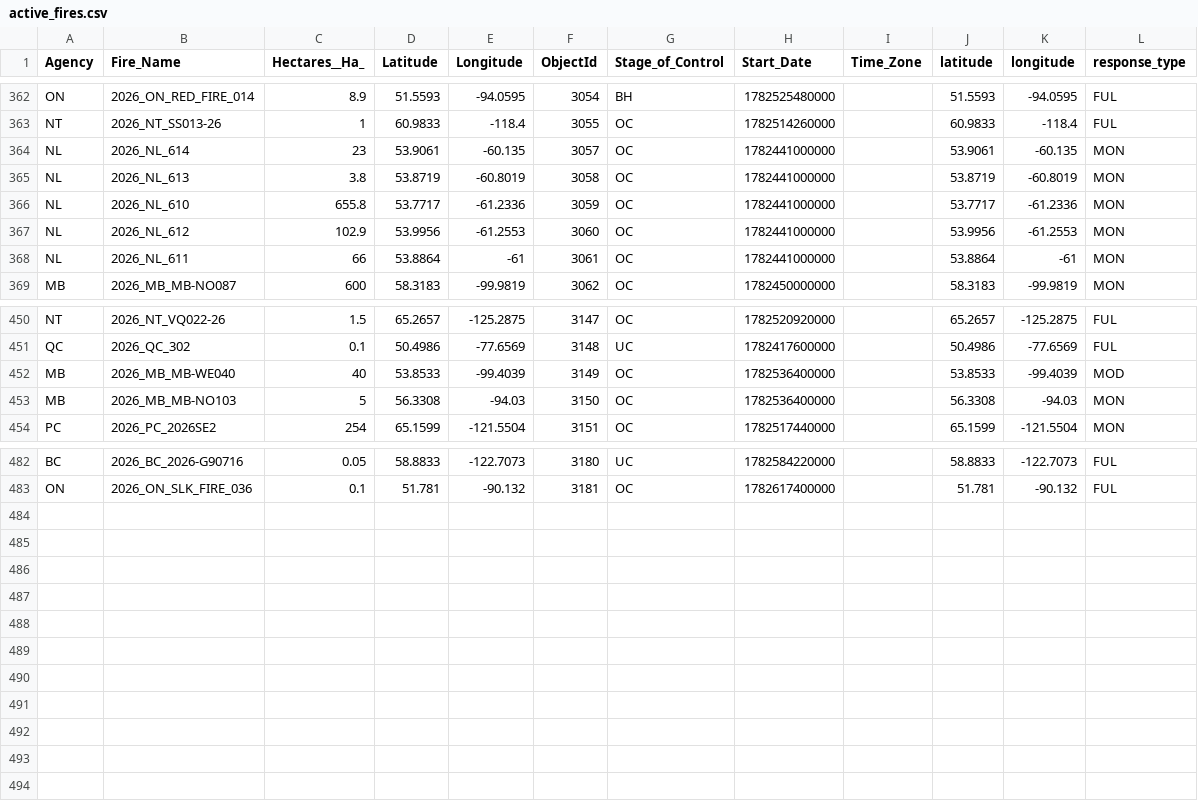
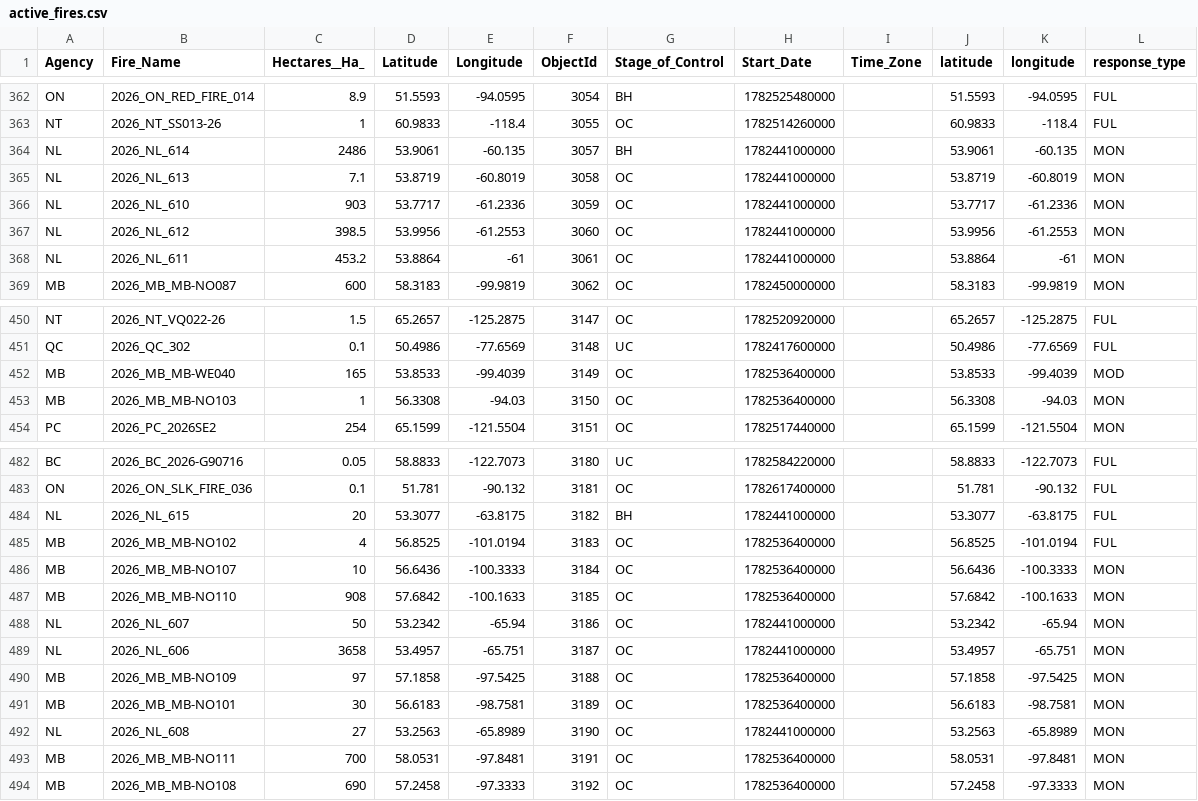
Before and after one commit to romith05/wildfire-dashboard-public, a CSV file: public_dashboard_bundle/data/active_fires.csv, drawn as a sheet; only a part is shown, gaps mark what is left out; the diff covers the shown part only.

Commit message:
Update public dashboard bundle live_weather_province_current_20260628_151701 20260628T153129Z

```diff
--- a/public_dashboard_bundle/data/active_fires.csv
+++ b/public_dashboard_bundle/data/active_fires.csv
@@ -363,7 +363,7 @@ ON,2026_ON_RED_FIRE_014,8.9,51.5593,-94.0595,3054,BH,1782525480000,,51.5593,-94.
 NT,2026_NT_SS013-26,1,60.9833,-118.4,3055,OC,1782514260000,,60.9833,-118.4,FUL
-NL,2026_NL_614,23,53.9061,-60.135,3057,OC,1782441000000,,53.9061,-60.135,MON
-NL,2026_NL_613,3.8,53.8719,-60.8019,3058,OC,1782441000000,,53.8719,-60.8019,MON
-NL,2026_NL_610,655.8,53.7717,-61.2336,3059,OC,1782441000000,,53.7717,-61.2336,MON
-NL,2026_NL_612,102.9,53.9956,-61.2553,3060,OC,1782441000000,,53.9956,-61.2553,MON
-NL,2026_NL_611,66,53.8864,-61,3061,OC,1782441000000,,53.8864,-61,MON
+NL,2026_NL_614,2486,53.9061,-60.135,3057,BH,1782441000000,,53.9061,-60.135,MON
+NL,2026_NL_613,7.1,53.8719,-60.8019,3058,OC,1782441000000,,53.8719,-60.8019,MON
+NL,2026_NL_610,903,53.7717,-61.2336,3059,OC,1782441000000,,53.7717,-61.2336,MON
+NL,2026_NL_612,398.5,53.9956,-61.2553,3060,OC,1782441000000,,53.9956,-61.2553,MON
+NL,2026_NL_611,453.2,53.8864,-61,3061,OC,1782441000000,,53.8864,-61,MON
 MB,2026_MB_MB-NO087,600,58.3183,-99.9819,3062,OC,1782450000000,,58.3183,-99.9819,MON
@@ -451,4 +451,4 @@ NT,2026_NT_VQ022-26,1.5,65.2657,-125.2875,3147,OC,1782520920000,,65.2657,-125.28
 QC,2026_QC_302,0.1,50.4986,-77.6569,3148,UC,1782417600000,,50.4986,-77.6569,FUL
-MB,2026_MB_MB-WE040,40,53.8533,-99.4039,3149,OC,1782536400000,,53.8533,-99.4039,MOD
-MB,2026_MB_MB-NO103,5,56.3308,-94.03,3150,OC,1782536400000,,56.3308,-94.03,MON
+MB,2026_MB_MB-WE040,165,53.8533,-99.4039,3149,OC,1782536400000,,53.8533,-99.4039,MOD
+MB,2026_MB_MB-NO103,1,56.3308,-94.03,3150,OC,1782536400000,,56.3308,-94.03,MON
 PC,2026_PC_2026SE2,254,65.1599,-121.5504,3151,OC,1782517440000,,65.1599,-121.5504,MON
@@ -483 +483,12 @@ BC,2026_BC_2026-G90716,0.05,58.8833,-122.7073,3180,UC,1782584220000,,58.8833,-12
 ON,2026_ON_SLK_FIRE_036,0.1,51.781,-90.132,3181,OC,1782617400000,,51.781,-90.132,FUL
+NL,2026_NL_615,20,53.3077,-63.8175,3182,BH,1782441000000,,53.3077,-63.8175,FUL
+MB,2026_MB_MB-NO102,4,56.8525,-101.0194,3183,OC,1782536400000,,56.8525,-101.0194,FUL
+MB,2026_MB_MB-NO107,10,56.6436,-100.3333,3184,OC,1782536400000,,56.6436,-100.3333,MON
+MB,2026_MB_MB-NO110,908,57.6842,-100.1633,3185,OC,1782536400000,,57.6842,-100.1633,MON
+NL,2026_NL_607,50,53.2342,-65.94,3186,OC,1782441000000,,53.2342,-65.94,MON
+NL,2026_NL_606,3658,53.4957,-65.751,3187,OC,1782441000000,,53.4957,-65.751,MON
+MB,2026_MB_MB-NO109,97,57.1858,-97.5425,3188,OC,1782536400000,,57.1858,-97.5425,MON
+MB,2026_MB_MB-NO101,30,56.6183,-98.7581,3189,OC,1782536400000,,56.6183,-98.7581,MON
+NL,2026_NL_608,27,53.2563,-65.8989,3190,OC,1782441000000,,53.2563,-65.8989,MON
+MB,2026_MB_MB-NO111,700,58.0531,-97.8481,3191,OC,1782536400000,,58.0531,-97.8481,MON
+MB,2026_MB_MB-NO108,690,57.2458,-97.3333,3192,OC,1782536400000,,57.2458,-97.3333,MON
```
Also changed, not shown: 6 edited cells elsewhere in this file, 10 other files.
